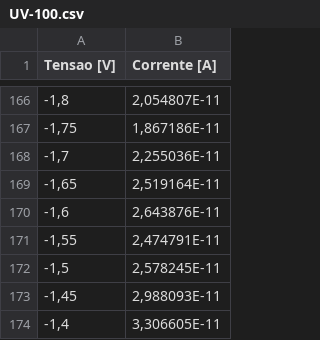
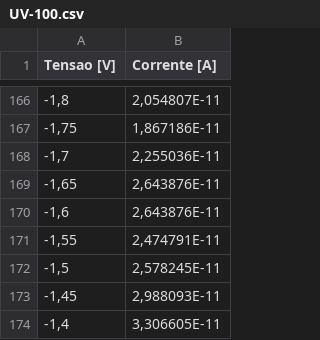
Before and after one commit to MateusAraujo26/POLI2, a CSV file: Lab Física/Fotoelétrico/attachments/UV-100.csv, drawn as a sheet; only a part is shown, gaps mark what is left out.

```diff
--- a/Lab Física/Fotoelétrico/attachments/UV-100.csv
+++ b/Lab Física/Fotoelétrico/attachments/UV-100.csv
@@ -168,3 +168,3 @@ Tensao [V];Corrente [A]
 -1,7;2,255036E-11
--1,65;2,519164E-11
+-1,65;2,643876E-11
 -1,6;2,643876E-11
```
Also changed, not shown: 34 other files.
